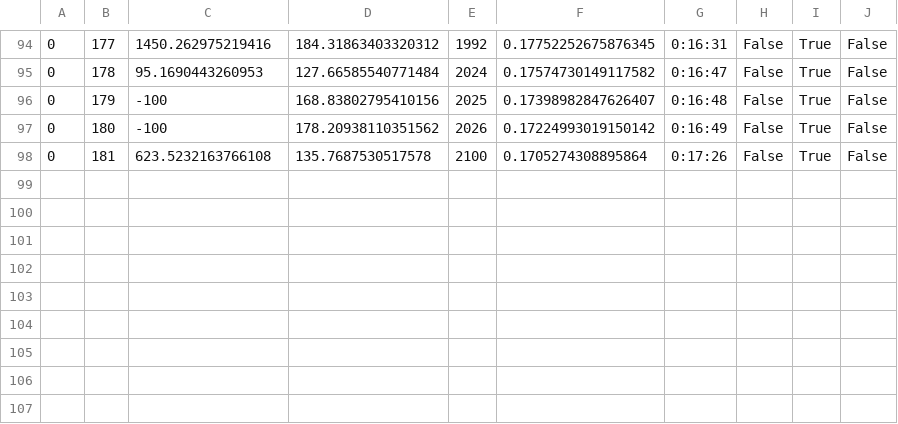
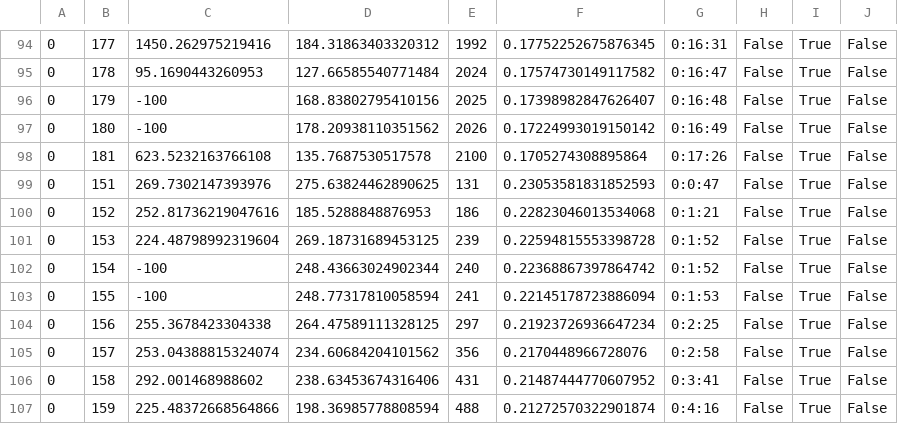
Before and after one commit to siferati/intellwheels_nav, a CSV file: src/intellwheels_rl/save_model/robot2_dqn.csv, drawn as a sheet; only a part is shown, gaps mark what is left out; the diff names each change by its address in the sheet, - before the commit and + after, or states it on an @@ line.

```diff
--- a/src/intellwheels_rl/save_model/robot2_dqn.csv
+++ b/src/intellwheels_rl/save_model/robot2_dqn.csv
+row 99: 0 | 151 | 269.7302147393976 | 275.63824462890625 | 131 | 0.23053581831852593 | 0:0:47 | False | True | False
+row 100: 0 | 152 | 252.81736219047616 | 185.5288848876953 | 186 | 0.22823046013534068 | 0:1:21 | False | True | False
+row 101: 0 | 153 | 224.48798992319604 | 269.18731689453125 | 239 | 0.22594815553398728 | 0:1:52 | False | True | False
+row 102: 0 | 154 | -100 | 248.43663024902344 | 240 | 0.22368867397864742 | 0:1:52 | False | True | False
+row 103: 0 | 155 | -100 | 248.77317810058594 | 241 | 0.22145178723886094 | 0:1:53 | False | True | False
+row 104: 0 | 156 | 255.3678423304338 | 264.47589111328125 | 297 | 0.21923726936647234 | 0:2:25 | False | True | False
+row 105: 0 | 157 | 253.04388815324074 | 234.60684204101562 | 356 | 0.2170448966728076 | 0:2:58 | False | True | False
+row 106: 0 | 158 | 292.001468988602 | 238.63453674316406 | 431 | 0.21487444770607952 | 0:3:41 | False | True | False
+row 107: 0 | 159 | 225.48372668564866 | 198.36985778808594 | 488 | 0.21272570322901874 | 0:4:16 | False | True | False
```
Also changed, not shown: 13 other files.
